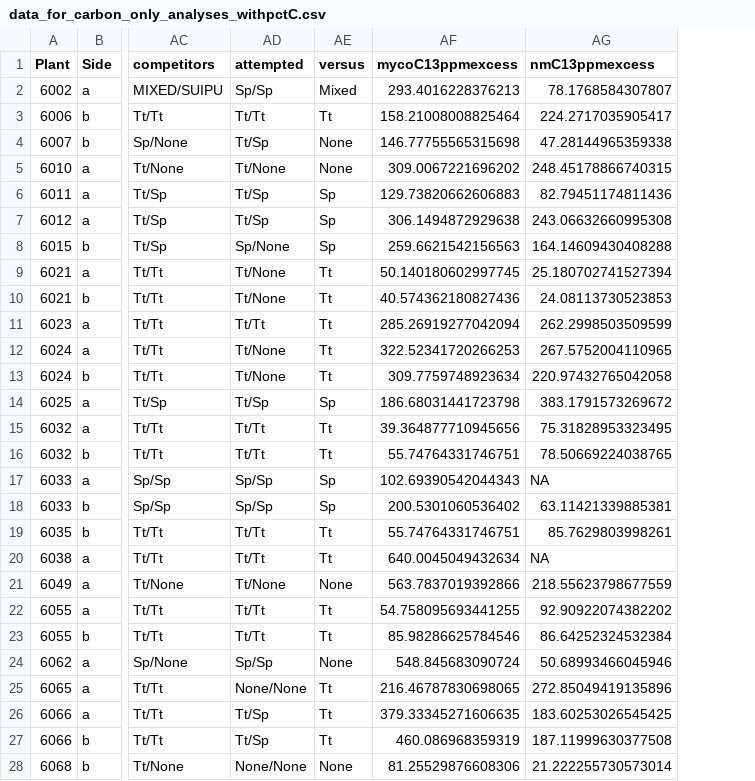
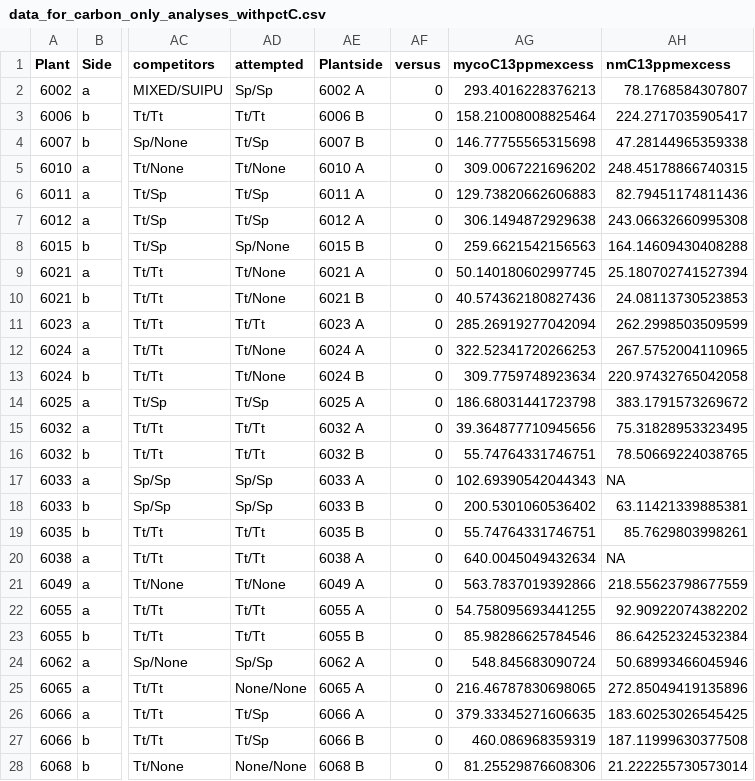
Before and after one commit to laurabogar/fungal-competition2020, a CSV file: processeddata/data_for_carbon_only_analyses_withpctC.csv, drawn as a sheet; only a part is shown, gaps mark what is left out; addresses are those after the commit; the diff covers the shown part only; the diff names each change by its address in the sheet, - before the commit and + after, or states it on an @@ line.

```diff
--- a/processeddata/data_for_carbon_only_analyses_withpctC.csv
+++ b/processeddata/data_for_carbon_only_analyses_withpctC.csv
+column AE (Plantside), rows 2-28: 6002 A | 6006 B | 6007 B | 6010 A | 6011 A | 6012 A | 6015 B | 6021 A | 6021 B | 6023 A | 6024 A | 6024 B | 6025 A | 6032 A | 6032 B | 6033 A | 6033 B | 6035 B | 6038 A | 6049 A | 6055 A | 6055 B | 6062 A | 6065 A | 6066 A | 6066 B | 6068 B
-AF2 (versus): Mixed
+AF2 (versus): 0
-AF3 (versus): Tt
+AF3 (versus): 0
-AF4:AF5 (versus): None
+AF4:AF5 (versus): 0
-AF6:AF8 (versus): Sp
+AF6:AF8 (versus): 0
-AF9:AF13 (versus): Tt
+AF9:AF13 (versus): 0
-AF14 (versus): Sp
+AF14 (versus): 0
-AF15:AF16 (versus): Tt
+AF15:AF16 (versus): 0
-AF17:AF18 (versus): Sp
+AF17:AF18 (versus): 0
-AF19:AF20 (versus): Tt
+AF19:AF20 (versus): 0
-AF21 (versus): None
+AF21 (versus): 0
-AF22:AF23 (versus): Tt
+AF22:AF23 (versus): 0
-AF24 (versus): None
+AF24 (versus): 0
-AF25:AF27 (versus): Tt
+AF25:AF27 (versus): 0
-AF28 (versus): None
+AF28 (versus): 0
```
Also changed, not shown: 11 edited cells elsewhere in this file, processeddata/isotope_and_plant_metadata_FOR_N_ANALYSES_and_exchange_rates_withpctN.csv, processeddata/isotope_and_plant_metadata_with_competition_coded_clearly_INCLUDING_MIXED_and_pctCN.csv, 6 other files.
